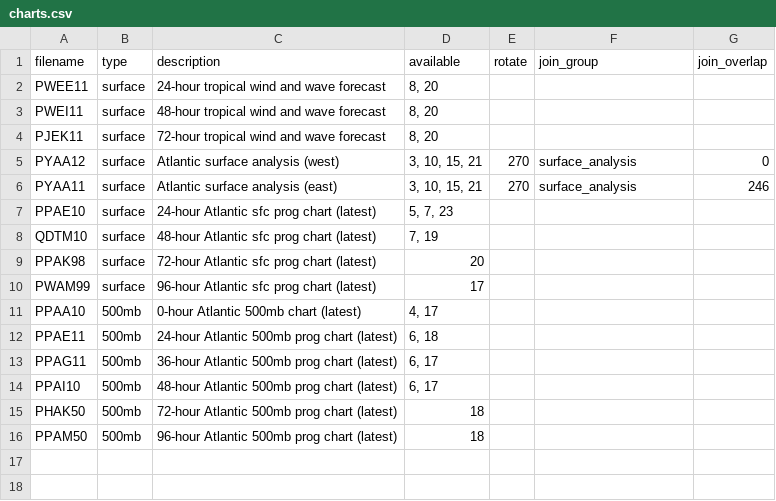
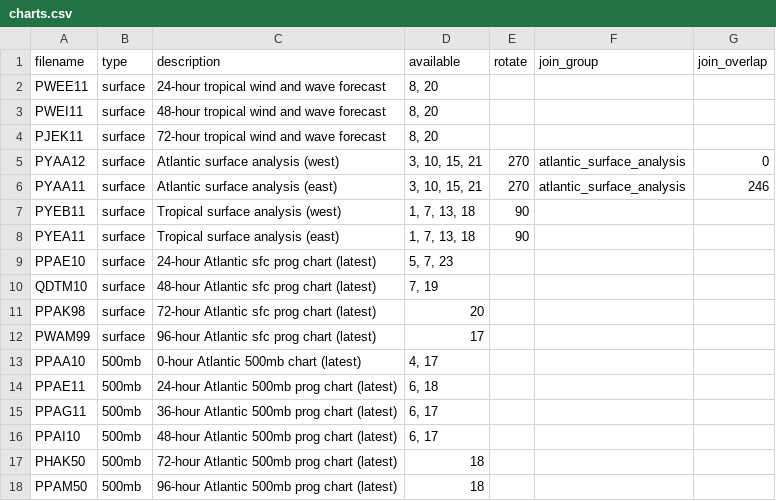
Before and after one commit to rajlaud/fetch-weather-charts, a CSV file: charts.csv, drawn as a sheet.

Commit message:
Add tropical charts

```diff
--- a/charts.csv
+++ b/charts.csv
@@ -4,4 +4,6 @@ PWEI11,surface,48-hour tropical wind and wave forecast,"8, 20",,,
 PJEK11,surface,72-hour tropical wind and wave forecast,"8, 20",,,
-PYAA12,surface,Atlantic surface analysis (west),"3, 10, 15, 21",270,surface_analysis,0
-PYAA11,surface,Atlantic surface analysis (east),"3, 10, 15, 21",270,surface_analysis,246
+PYAA12,surface,Atlantic surface analysis (west),"3, 10, 15, 21",270,atlantic_surface_analysis,0
+PYAA11,surface,Atlantic surface analysis (east),"3, 10, 15, 21",270,atlantic_surface_analysis,246
+PYEB11,surface,Tropical surface analysis (west),"1, 7, 13, 18",90,,
+PYEA11,surface,Tropical surface analysis (east),"1, 7, 13, 18",90,,
 PPAE10,surface,24-hour Atlantic sfc prog chart (latest),"5, 7, 23",,,
```
Also changed, not shown: 1 other file.
